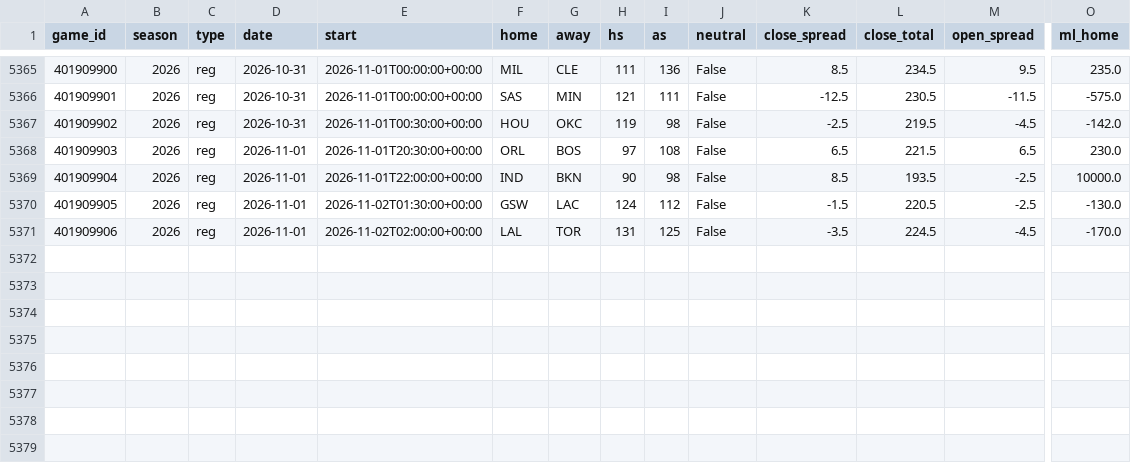
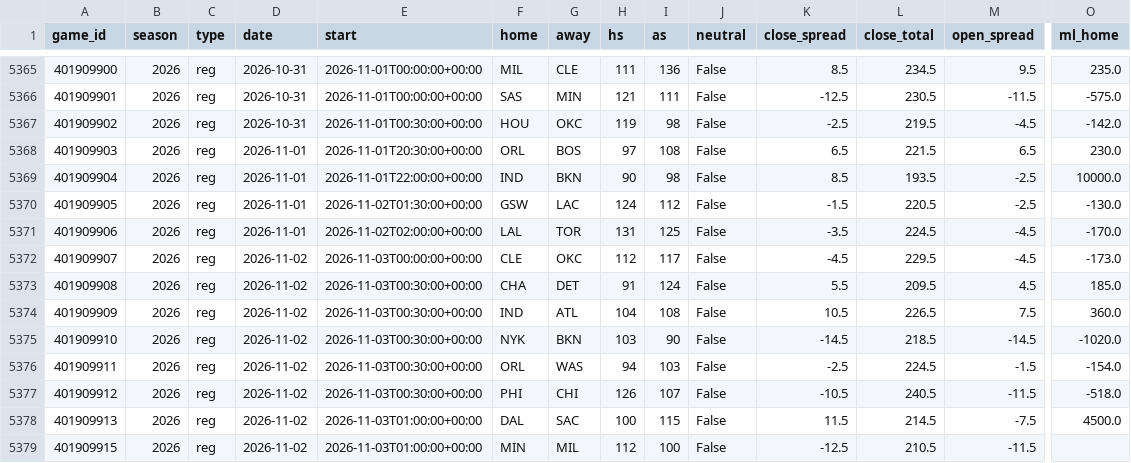
Before and after one commit to src16h/nfl-model, a CSV file: data/nba/games.csv, drawn as a sheet; only a part is shown, gaps mark what is left out; rows hold the shown columns only; the diff names each change by its address in the sheet, - before the commit and + after, or states it on an @@ line.

```diff
--- a/data/nba/games.csv
+++ b/data/nba/games.csv
+row 5372: 401909907 | 2026 | reg | 2026-11-02 | 2026-11-03T00:00:00+00:00 | CLE | OKC | 112 | 117 | False | -4.5 | 229.5 | -4.5 | -173.0
+row 5373: 401909908 | 2026 | reg | 2026-11-02 | 2026-11-03T00:30:00+00:00 | CHA | DET | 91 | 124 | False | 5.5 | 209.5 | 4.5 | 185.0
+row 5374: 401909909 | 2026 | reg | 2026-11-02 | 2026-11-03T00:30:00+00:00 | IND | ATL | 104 | 108 | False | 10.5 | 226.5 | 7.5 | 360.0
+row 5375: 401909910 | 2026 | reg | 2026-11-02 | 2026-11-03T00:30:00+00:00 | NYK | BKN | 103 | 90 | False | -14.5 | 218.5 | -14.5 | -1020.0
+row 5376: 401909911 | 2026 | reg | 2026-11-02 | 2026-11-03T00:30:00+00:00 | ORL | WAS | 94 | 103 | False | -2.5 | 224.5 | -1.5 | -154.0
+row 5377: 401909912 | 2026 | reg | 2026-11-02 | 2026-11-03T00:30:00+00:00 | PHI | CHI | 126 | 107 | False | -10.5 | 240.5 | -11.5 | -518.0
+row 5378: 401909913 | 2026 | reg | 2026-11-02 | 2026-11-03T01:00:00+00:00 | DAL | SAC | 100 | 115 | False | 11.5 | 214.5 | -7.5 | 4500.0
+row 5379: 401909915 | 2026 | reg | 2026-11-02 | 2026-11-03T01:00:00+00:00 | MIN | MIL | 112 | 100 | False | -12.5 | 210.5 | -11.5
```
Also changed, not shown: 6 other files.
